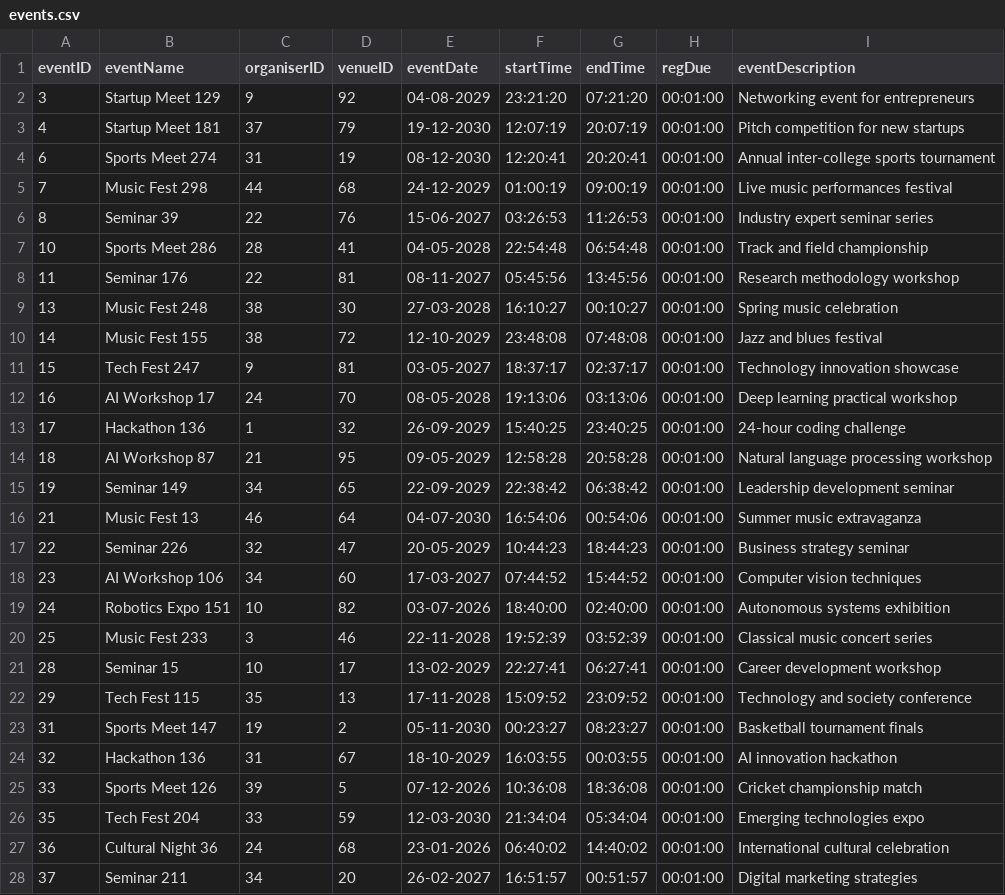
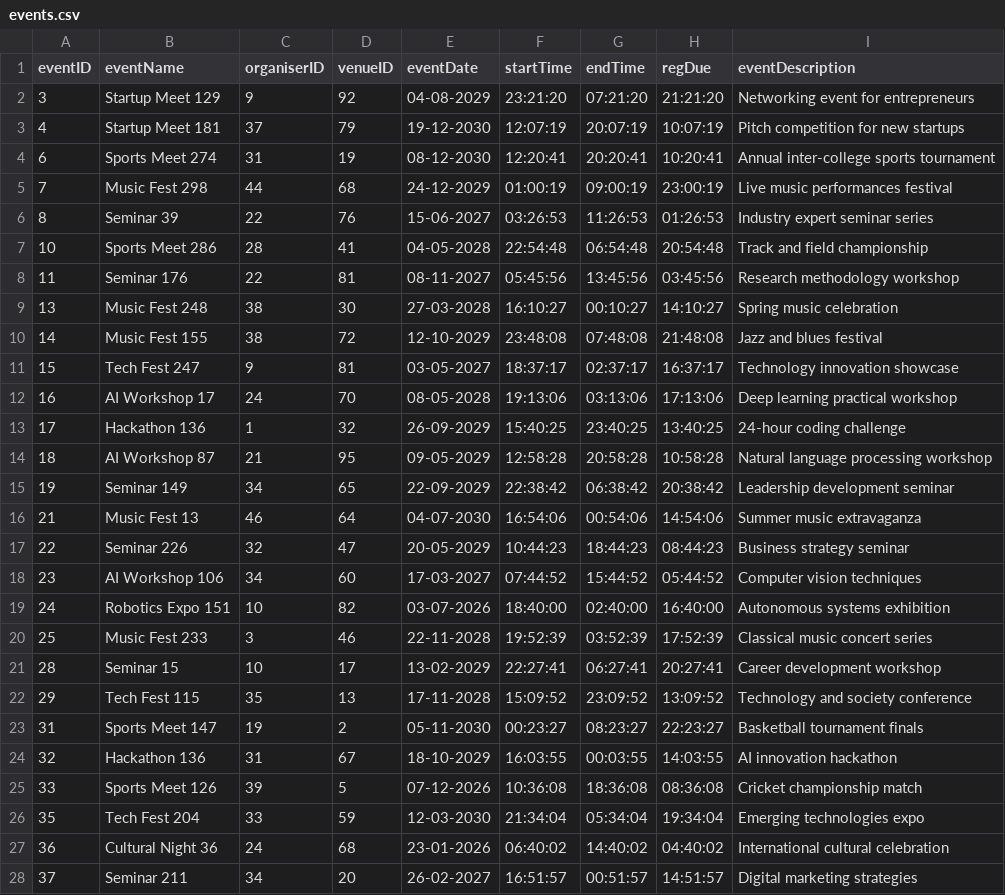
Before and after one commit to BhaveshGadling77/DSA_Project, a CSV file: Data/events.csv, drawn as a sheet; only a part is shown; the diff covers the shown part only.

```diff
--- a/Data/events.csv
+++ b/Data/events.csv
@@ -1,28 +1,28 @@
 eventID,eventName,organiserID,venueID,eventDate,startTime,endTime,regDue,eventDescription
-3,Startup Meet 129,9,92,04-08-2029,23:21:20,07:21:20,00:01:00,Networking event for entrepreneurs
-4,Startup Meet 181,37,79,19-12-2030,12:07:19,20:07:19,00:01:00,Pitch competition for new startups
-6,Sports Meet 274,31,19,08-12-2030,12:20:41,20:20:41,00:01:00,Annual inter-college sports tournament
-7,Music Fest 298,44,68,24-12-2029,01:00:19,09:00:19,00:01:00,Live music performances festival
-8,Seminar 39,22,76,15-06-2027,03:26:53,11:26:53,00:01:00,Industry expert seminar series
-10,Sports Meet 286,28,41,04-05-2028,22:54:48,06:54:48,00:01:00,Track and field championship
-11,Seminar 176,22,81,08-11-2027,05:45:56,13:45:56,00:01:00,Research methodology workshop
-13,Music Fest 248,38,30,27-03-2028,16:10:27,00:10:27,00:01:00,Spring music celebration
-14,Music Fest 155,38,72,12-10-2029,23:48:08,07:48:08,00:01:00,Jazz and blues festival
-15,Tech Fest 247,9,81,03-05-2027,18:37:17,02:37:17,00:01:00,Technology innovation showcase
-16,AI Workshop 17,24,70,08-05-2028,19:13:06,03:13:06,00:01:00,Deep learning practical workshop
-17,Hackathon 136,1,32,26-09-2029,15:40:25,23:40:25,00:01:00,24-hour coding challenge
-18,AI Workshop 87,21,95,09-05-2029,12:58:28,20:58:28,00:01:00,Natural language processing workshop
-19,Seminar 149,34,65,22-09-2029,22:38:42,06:38:42,00:01:00,Leadership development seminar
-21,Music Fest 13,46,64,04-07-2030,16:54:06,00:54:06,00:01:00,Summer music extravaganza
-22,Seminar 226,32,47,20-05-2029,10:44:23,18:44:23,00:01:00,Business strategy seminar
-23,AI Workshop 106,34,60,17-03-2027,07:44:52,15:44:52,00:01:00,Computer vision techniques
-24,Robotics Expo 151,10,82,03-07-2026,18:40:00,02:40:00,00:01:00,Autonomous systems exhibition
-25,Music Fest 233,3,46,22-11-2028,19:52:39,03:52:39,00:01:00,Classical music concert series
-28,Seminar 15,10,17,13-02-2029,22:27:41,06:27:41,00:01:00,Career development workshop
-29,Tech Fest 115,35,13,17-11-2028,15:09:52,23:09:52,00:01:00,Technology and society conference
-31,Sports Meet 147,19,2,05-11-2030,00:23:27,08:23:27,00:01:00,Basketball tournament finals
-32,Hackathon 136,31,67,18-10-2029,16:03:55,00:03:55,00:01:00,AI innovation hackathon
-33,Sports Meet 126,39,5,07-12-2026,10:36:08,18:36:08,00:01:00,Cricket championship match
-35,Tech Fest 204,33,59,12-03-2030,21:34:04,05:34:04,00:01:00,Emerging technologies expo
-36,Cultural Night 36,24,68,23-01-2026,06:40:02,14:40:02,00:01:00,International cultural celebration
-37,Seminar 211,34,20,26-02-2027,16:51:57,00:51:57,00:01:00,Digital marketing strategies
+3,Startup Meet 129,9,92,04-08-2029,23:21:20,07:21:20,21:21:20,Networking event for entrepreneurs
+4,Startup Meet 181,37,79,19-12-2030,12:07:19,20:07:19,10:07:19,Pitch competition for new startups
+6,Sports Meet 274,31,19,08-12-2030,12:20:41,20:20:41,10:20:41,Annual inter-college sports tournament
+7,Music Fest 298,44,68,24-12-2029,01:00:19,09:00:19,23:00:19,Live music performances festival
+8,Seminar 39,22,76,15-06-2027,03:26:53,11:26:53,01:26:53,Industry expert seminar series
+10,Sports Meet 286,28,41,04-05-2028,22:54:48,06:54:48,20:54:48,Track and field championship
+11,Seminar 176,22,81,08-11-2027,05:45:56,13:45:56,03:45:56,Research methodology workshop
+13,Music Fest 248,38,30,27-03-2028,16:10:27,00:10:27,14:10:27,Spring music celebration
+14,Music Fest 155,38,72,12-10-2029,23:48:08,07:48:08,21:48:08,Jazz and blues festival
+15,Tech Fest 247,9,81,03-05-2027,18:37:17,02:37:17,16:37:17,Technology innovation showcase
+16,AI Workshop 17,24,70,08-05-2028,19:13:06,03:13:06,17:13:06,Deep learning practical workshop
+17,Hackathon 136,1,32,26-09-2029,15:40:25,23:40:25,13:40:25,24-hour coding challenge
+18,AI Workshop 87,21,95,09-05-2029,12:58:28,20:58:28,10:58:28,Natural language processing workshop
+19,Seminar 149,34,65,22-09-2029,22:38:42,06:38:42,20:38:42,Leadership development seminar
+21,Music Fest 13,46,64,04-07-2030,16:54:06,00:54:06,14:54:06,Summer music extravaganza
+22,Seminar 226,32,47,20-05-2029,10:44:23,18:44:23,08:44:23,Business strategy seminar
+23,AI Workshop 106,34,60,17-03-2027,07:44:52,15:44:52,05:44:52,Computer vision techniques
+24,Robotics Expo 151,10,82,03-07-2026,18:40:00,02:40:00,16:40:00,Autonomous systems exhibition
+25,Music Fest 233,3,46,22-11-2028,19:52:39,03:52:39,17:52:39,Classical music concert series
+28,Seminar 15,10,17,13-02-2029,22:27:41,06:27:41,20:27:41,Career development workshop
+29,Tech Fest 115,35,13,17-11-2028,15:09:52,23:09:52,13:09:52,Technology and society conference
+31,Sports Meet 147,19,2,05-11-2030,00:23:27,08:23:27,22:23:27,Basketball tournament finals
+32,Hackathon 136,31,67,18-10-2029,16:03:55,00:03:55,14:03:55,AI innovation hackathon
+33,Sports Meet 126,39,5,07-12-2026,10:36:08,18:36:08,08:36:08,Cricket championship match
+35,Tech Fest 204,33,59,12-03-2030,21:34:04,05:34:04,19:34:04,Emerging technologies expo
+36,Cultural Night 36,24,68,23-01-2026,06:40:02,14:40:02,04:40:02,International cultural celebration
+37,Seminar 211,34,20,26-02-2027,16:51:57,00:51:57,14:51:57,Digital marketing strategies
```
Also changed, not shown: 6 removed rows and 113 edited cells elsewhere in this file, Data/userAttendee.csv, 10 other files.
